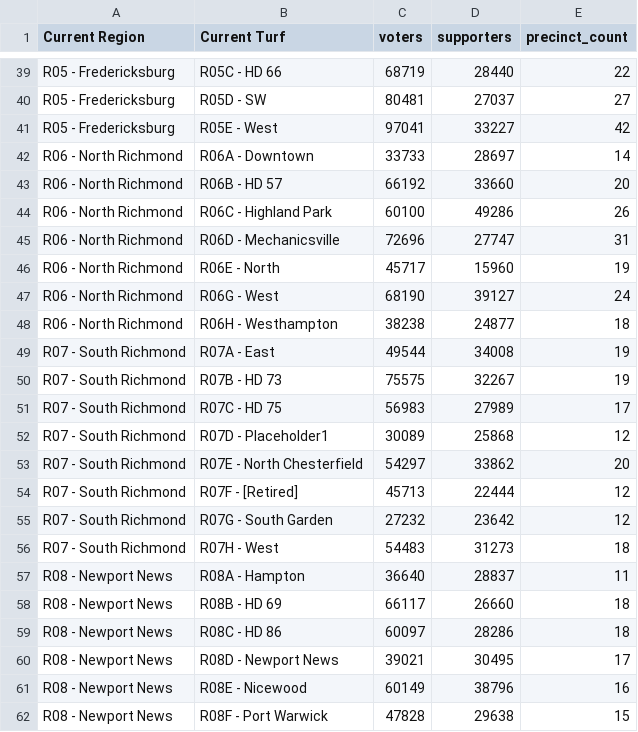
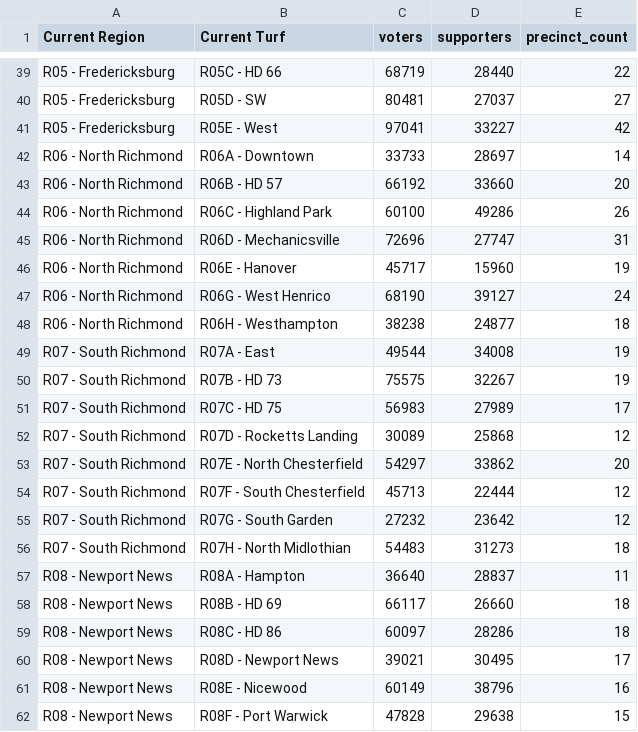
Before and after one commit to samforwill/vaturfmaps, a CSV file: output/summary_by_turf.csv, drawn as a sheet; only a part is shown, gaps mark what is left out; the diff covers the shown part only.

```diff
--- a/output/summary_by_turf.csv
+++ b/output/summary_by_turf.csv
@@ -45,4 +45,4 @@ R06 - North Richmond,R06C - Highland Park,60100,49286,26
 R06 - North Richmond,R06D - Mechanicsville,72696,27747,31
-R06 - North Richmond,R06E - North,45717,15960,19
-R06 - North Richmond,R06G - West,68190,39127,24
+R06 - North Richmond,R06E - Hanover,45717,15960,19
+R06 - North Richmond,R06G - West Henrico,68190,39127,24
 R06 - North Richmond,R06H - Westhampton,38238,24877,18
@@ -51,7 +51,7 @@ R07 - South Richmond,R07B - HD 73,75575,32267,19
 R07 - South Richmond,R07C - HD 75,56983,27989,17
-R07 - South Richmond,R07D - Placeholder1,30089,25868,12
+R07 - South Richmond,R07D - Rocketts Landing,30089,25868,12
 R07 - South Richmond,R07E - North Chesterfield,54297,33862,20
-R07 - South Richmond,R07F - [Retired],45713,22444,12
+R07 - South Richmond,R07F - South Chesterfield,45713,22444,12
 R07 - South Richmond,R07G - South Garden,27232,23642,12
-R07 - South Richmond,R07H - West,54483,31273,18
+R07 - South Richmond,R07H - North Midlothian,54483,31273,18
 R08 - Newport News,R08A - Hampton,36640,28837,11
```
Also changed, not shown: 18 edited cells elsewhere in this file, output/precincts_metrics.csv, 16 other files.
